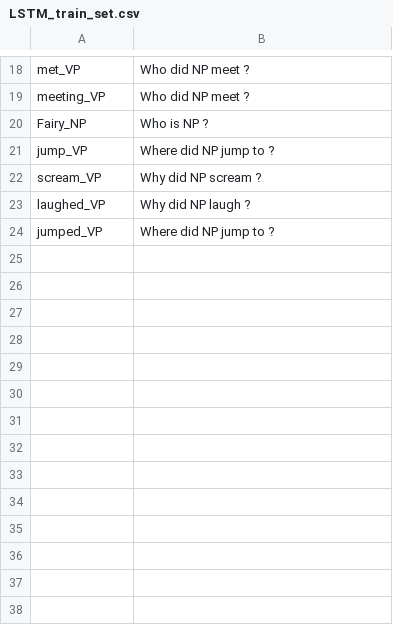
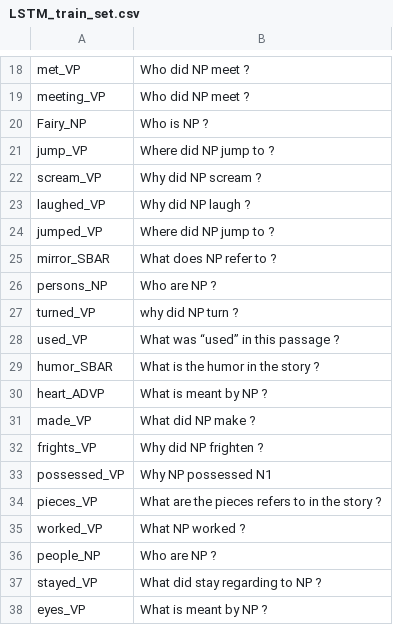
Before and after one commit to BasuruK/NLP-Question-Generator, a CSV file: Train_and_test_data/LSTM_train_set.csv, drawn as a sheet; only a part is shown, gaps mark what is left out.

Commit message:
Added a new Test Passages and LSTM training data

```diff
--- a/Train_and_test_data/LSTM_train_set.csv
+++ b/Train_and_test_data/LSTM_train_set.csv
@@ -24 +24,15 @@ laughed_VP,Why did NP laugh ?
 jumped_VP,Where did NP jump to ?
+mirror_SBAR,What does NP refer to ?
+persons_NP,Who are NP ?
+turned_VP,why did NP turn ?
+used_VP,What was “used” in this passage ?
+humor_SBAR,What is the humor in the story ?
+heart_ADVP,What is meant by NP ?
+made_VP,What did NP make ?
+frights_VP,Why did NP frighten ?
+possessed_VP,Why NP possessed N1
+pieces_VP,What are the pieces refers to in the story ?
+worked_VP,What NP worked ?
+people_NP,Who are NP ?
+stayed_VP,What did stay regarding to NP ?
+eyes_VP,What is meant by NP ?
```
Also changed, not shown: 2 other files.
